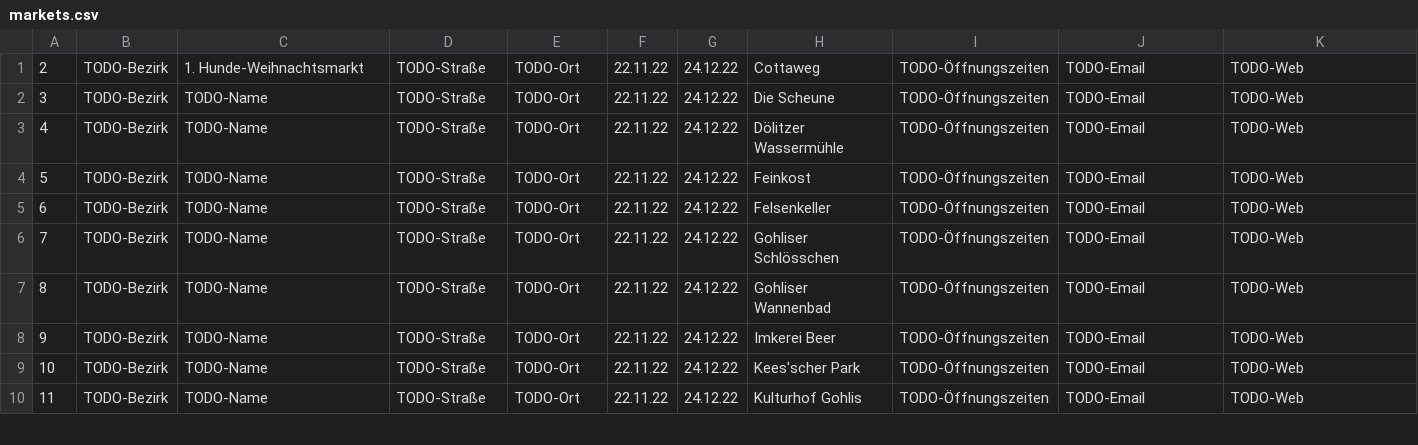
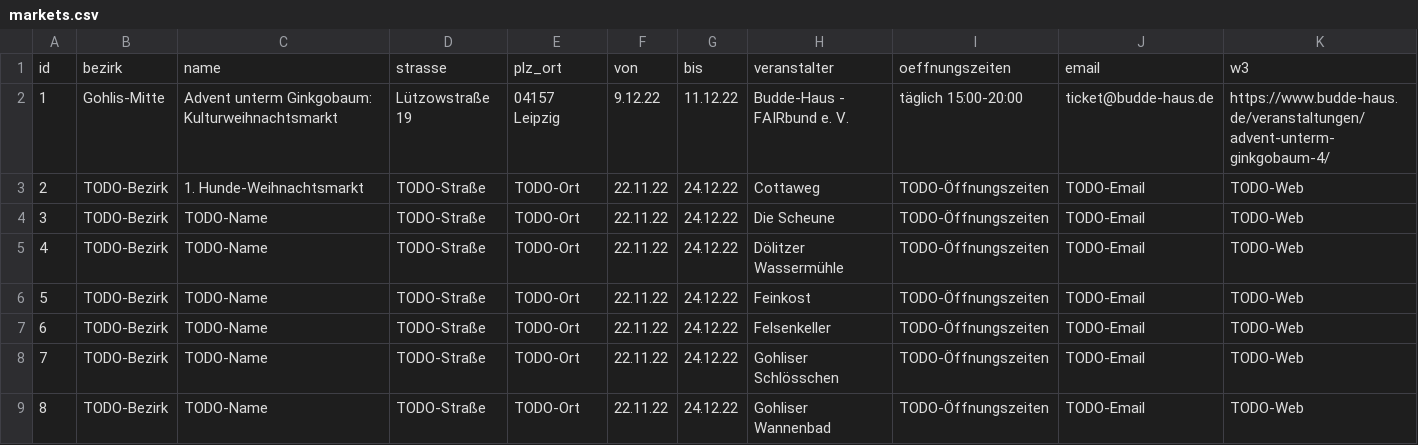
Before and after one commit to CodeforLeipzig/weihnachtsmarktkarte, a CSV file: public/markets.csv, drawn as a sheet; only a part is shown; the shorter side is filled out with more unchanged rows; rows hold the shown columns only; the diff names each change by its address in the sheet, - before the commit and + after, or states it on an @@ line.

```diff
--- a/public/markets.csv
+++ b/public/markets.csv
+row 1: id | bezirk | name | strasse | plz_ort | von | bis | veranstalter | oeffnungszeiten | email | w3
+row 2: 1 | Gohlis-Mitte | Advent unterm Ginkgobaum: Kulturweihnachtsmarkt | Lützowstraße 19 | 04157 Leipzig | 9.12.22 | 11.12.22 | Budde-Haus - FAIRbund e. V. | täglich 15:00-20:00 | ticket@budde-haus.de | https://www.budde-haus.de/veranstaltungen/advent-unterm-ginkgobaum-4/
```
Also changed, not shown: 7 other files.
